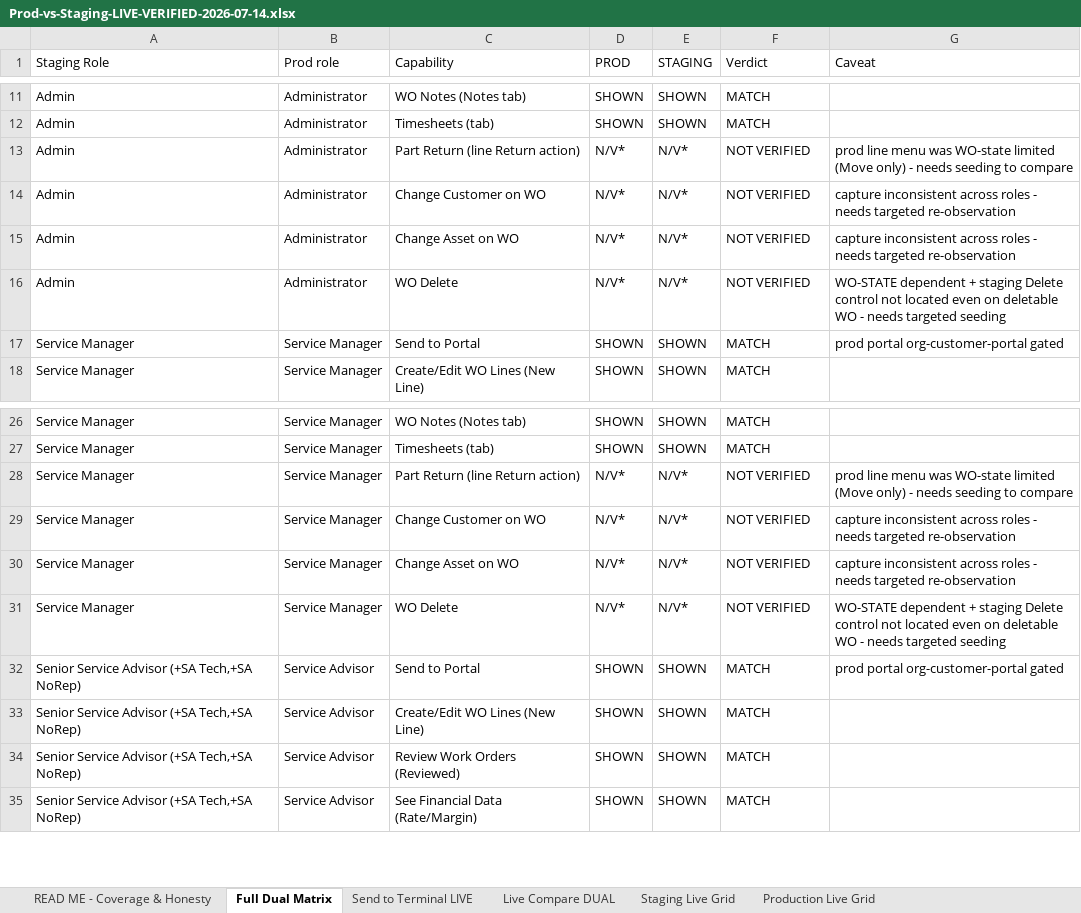
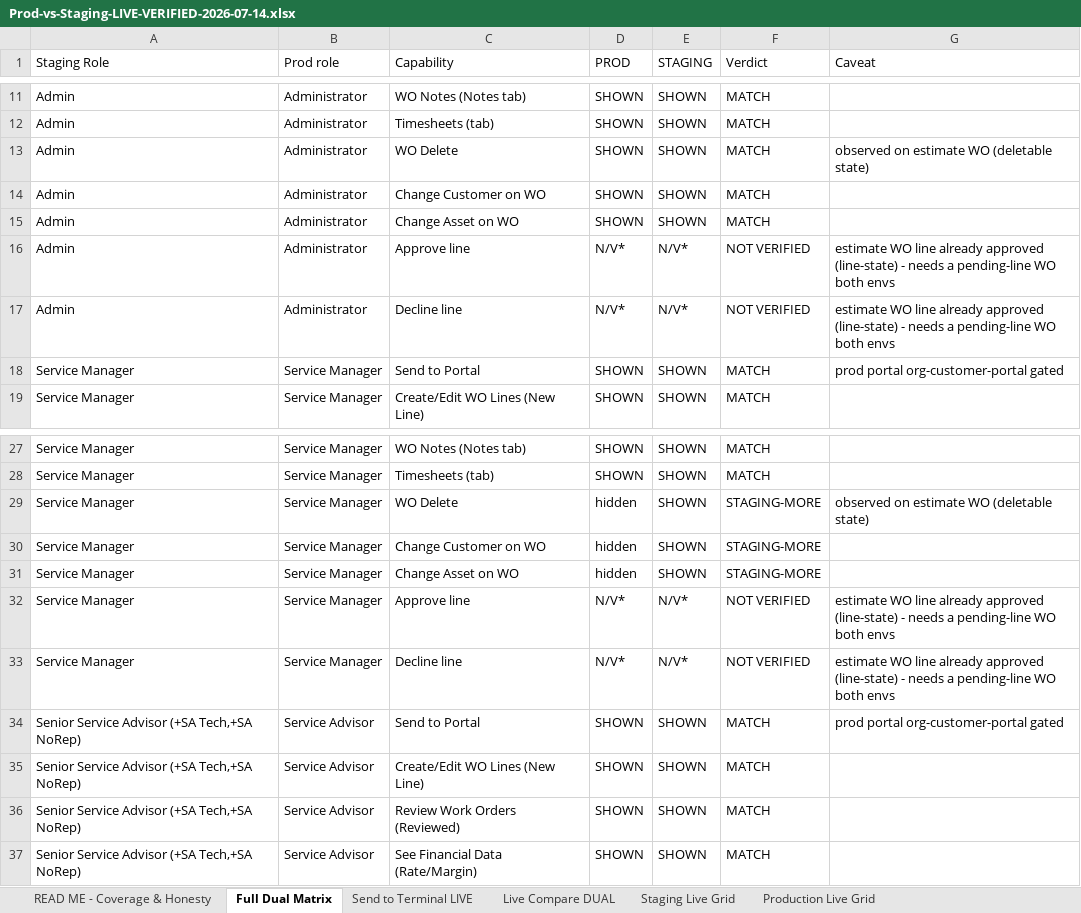
Before and after one commit to bilalmuzamil-sketch/Manual-test-Cases, an Excel workbook: build/custom-roles-run/Prod-vs-Staging-LIVE-VERIFIED-2026-07-14.xlsx, sheet Full Dual Matrix, drawn as a sheet; only a part is shown, gaps mark what is left out; values as stored, in another font and other column widths than the file's, no cell formats; addresses are those after the commit; the diff covers the shown part only; the diff names each change by its address in the sheet, - before the commit and + after, or states it on an @@ line.

```diff
--- a/build/custom-roles-run/Prod-vs-Staging-LIVE-VERIFIED-2026-07-14.xlsx (sheet Full Dual Matrix)
+++ b/build/custom-roles-run/Prod-vs-Staging-LIVE-VERIFIED-2026-07-14.xlsx (sheet Full Dual Matrix)
-C13 (Capability): Part Return (line Return action)
+C13 (Capability): WO Delete
-D13:D14 (PROD): N/V*
+D13:D14 (PROD): SHOWN
-E13:E14 (STAGING): N/V*
+E13:E14 (STAGING): SHOWN
-F13:F14 (Verdict): NOT VERIFIED
+F13:F14 (Verdict): MATCH
-G13 (Caveat): prod line menu was WO-state limited (Move only) - needs seeding to compare
+G13 (Caveat): observed on estimate WO (deletable state)
-G14 (Caveat): capture inconsistent across roles - needs targeted re-observation
+G14 (Caveat): (empty)
+row 15: Admin | Administrator | Change Asset on WO | SHOWN | SHOWN | MATCH
-C16 (Capability): Change Asset on WO
+C16 (Capability): Approve line
-G16 (Caveat): capture inconsistent across roles - needs targeted re-observation
+G16 (Caveat): estimate WO line already approved (line-state) - needs a pending-line WO both envs
-C17 (Capability): WO Delete
+C17 (Capability): Decline line
-G17 (Caveat): WO-STATE dependent + staging Delete control not located even on deletable WO - needs targeted seeding
+G17 (Caveat): estimate WO line already approved (line-state) - needs a pending-line WO both envs
-C29 (Capability): Part Return (line Return action)
+C29 (Capability): WO Delete
-D29:D30 (PROD): N/V*
+D29:D30 (PROD): hidden
-E29:E30 (STAGING): N/V*
+E29:E30 (STAGING): SHOWN
-F29:F30 (Verdict): NOT VERIFIED
+F29:F30 (Verdict): STAGING-MORE
-G29 (Caveat): prod line menu was WO-state limited (Move only) - needs seeding to compare
+G29 (Caveat): observed on estimate WO (deletable state)
-G30 (Caveat): capture inconsistent across roles - needs targeted re-observation
+G30 (Caveat): (empty)
+row 31: Service Manager | Service Manager | Change Asset on WO | hidden | SHOWN | STAGING-MORE
-C32 (Capability): Change Asset on WO
+C32 (Capability): Approve line
-G32 (Caveat): capture inconsistent across roles - needs targeted re-observation
+G32 (Caveat): estimate WO line already approved (line-state) - needs a pending-line WO both envs
-C33 (Capability): WO Delete
+C33 (Capability): Decline line
-G33 (Caveat): WO-STATE dependent + staging Delete control not located even on deletable WO - needs targeted seeding
+G33 (Caveat): estimate WO line already approved (line-state) - needs a pending-line WO both envs
```
Also changed, not shown: 9 added rows and 117 edited cells elsewhere in this sheet, cell formats, 1 other file.
